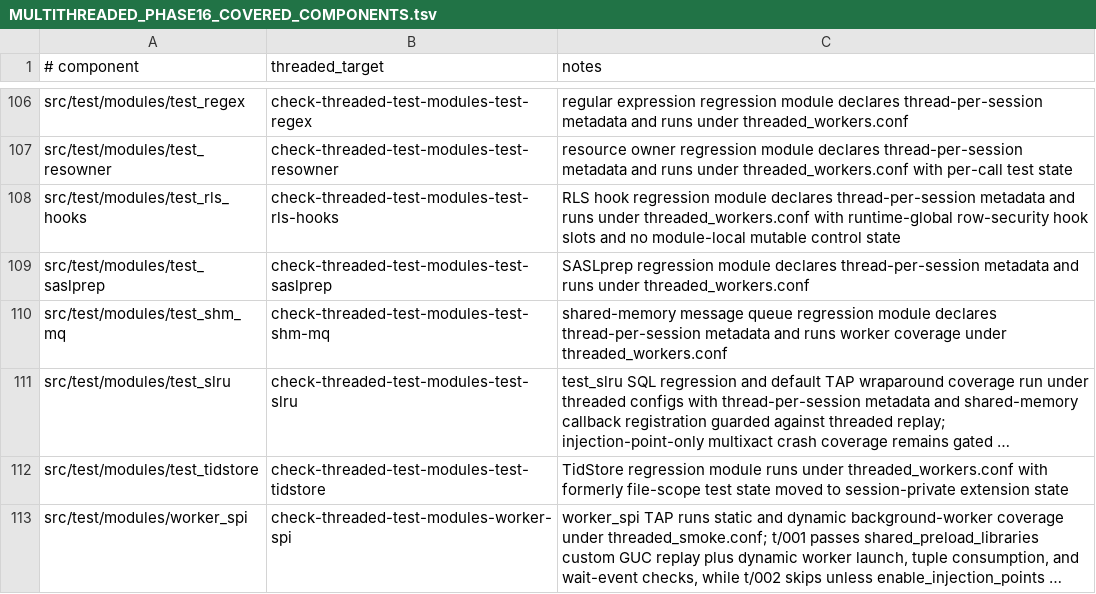
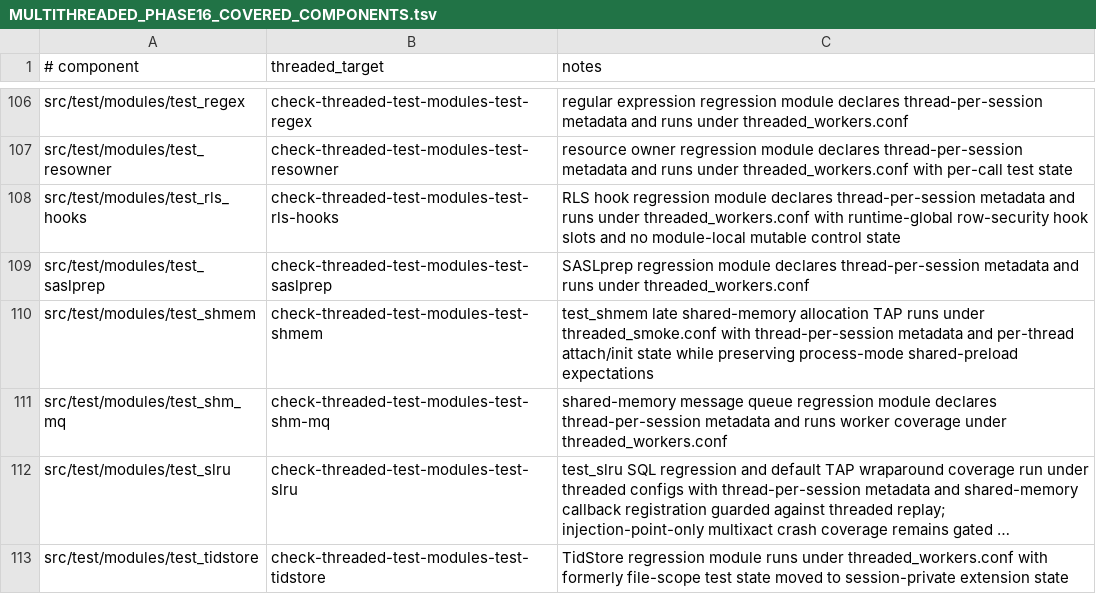
Before and after one commit to samwillis/multithreaded-postgres, a TSV file: plan_docs/MULTITHREADED_PHASE16_COVERED_COMPONENTS.tsv, drawn as a sheet; only a part is shown, gaps mark what is left out; the shorter side is filled out with more unchanged rows; long unchanged cells end in ….

```diff
--- a/plan_docs/MULTITHREADED_PHASE16_COVERED_COMPONENTS.tsv
+++ b/plan_docs/MULTITHREADED_PHASE16_COVERED_COMPONENTS.tsv
@@ -109,2 +109,3 @@ src/test/modules/test_rls_hooks	check-threaded-test-modules-test-rls-hooks	RLS h
 src/test/modules/test_saslprep	check-threaded-test-modules-test-saslprep	SASLprep regression module declares thread-per-session metadata and runs under threaded_workers.conf
+src/test/modules/test_shmem	check-threaded-test-modules-test-shmem	test_shmem late shared-memory allocation TAP runs under threaded_smoke.conf with thread-per-session metadata and per-thread attach/init state while preserving process-mode shared-preload expectations
 src/test/modules/test_shm_mq	check-threaded-test-modules-test-shm-mq	shared-memory message queue regression module declares thread-per-session metadata and runs worker coverage under threaded_workers.conf
```
Also changed, not shown: plan_docs/MULTITHREADED_PHASE16_EXCLUSIONS.tsv, 3 other files.
